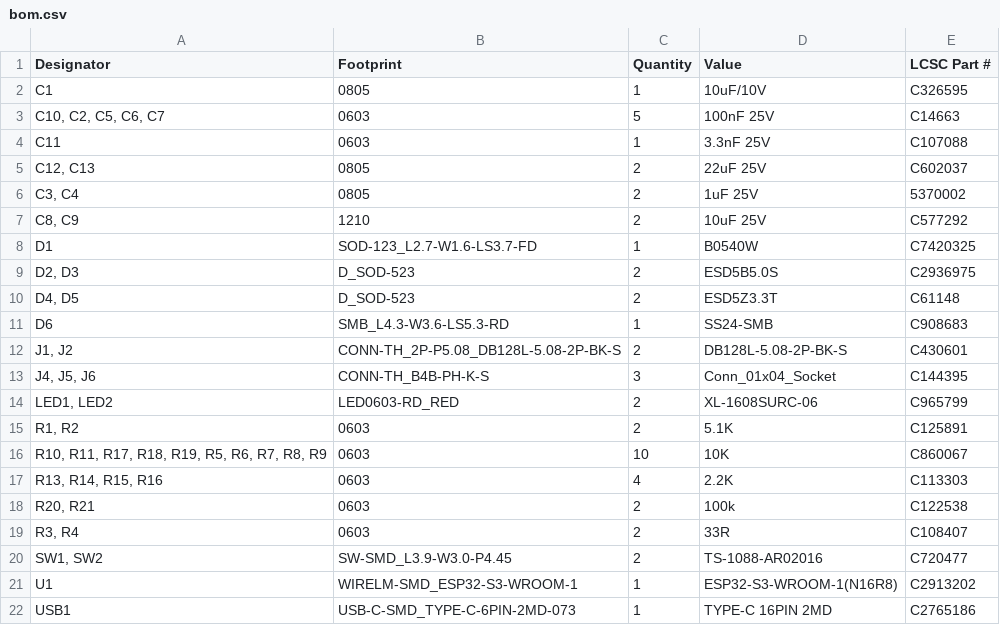
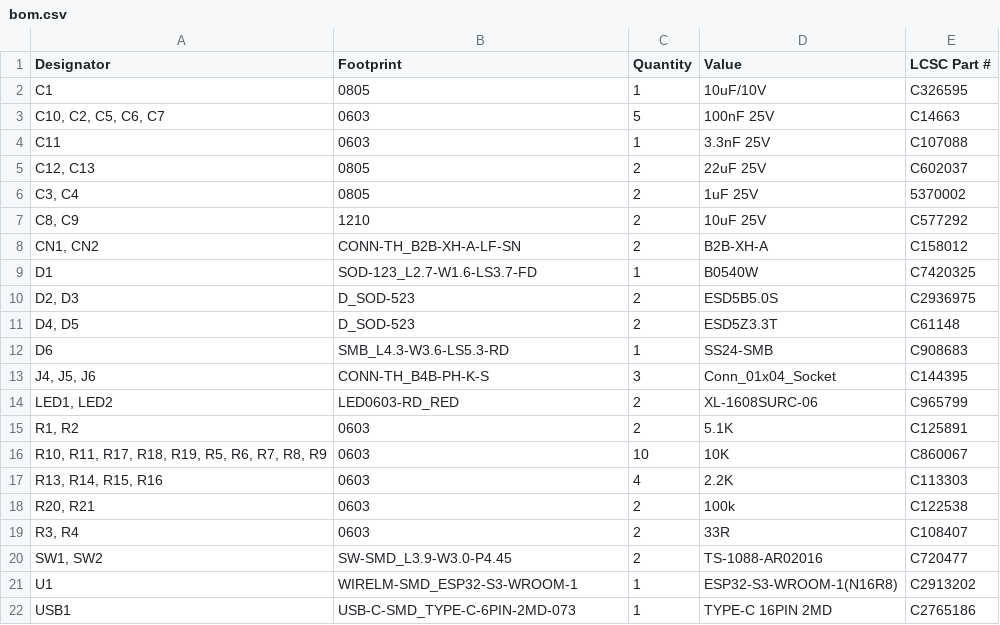
Before and after one commit to 0sirys/USAR_Drone_Feature, a CSV file: production/bom.csv, drawn as a sheet.

```diff
--- a/production/bom.csv
+++ b/production/bom.csv
@@ -7,2 +7,3 @@ C11,0603,1,3.3nF 25V,C107088
 "C8, C9",1210,2,10uF 25V,C577292
+"CN1, CN2",CONN-TH_B2B-XH-A-LF-SN,2,B2B-XH-A,C158012
 D1,SOD-123_L2.7-W1.6-LS3.7-FD,1,B0540W,C7420325
@@ -11,3 +12,2 @@ D1,SOD-123_L2.7-W1.6-LS3.7-FD,1,B0540W,C7420325
 D6,SMB_L4.3-W3.6-LS5.3-RD,1,SS24-SMB,C908683
-"J1, J2",CONN-TH_2P-P5.08_DB128L-5.08-2P-BK-S,2,DB128L-5.08-2P-BK-S,C430601
 "J4, J5, J6",CONN-TH_B4B-PH-K-S,3,Conn_01x04_Socket,C144395
```
Also changed, not shown: production/designators.csv, production/positions.csv, 4 other files.
